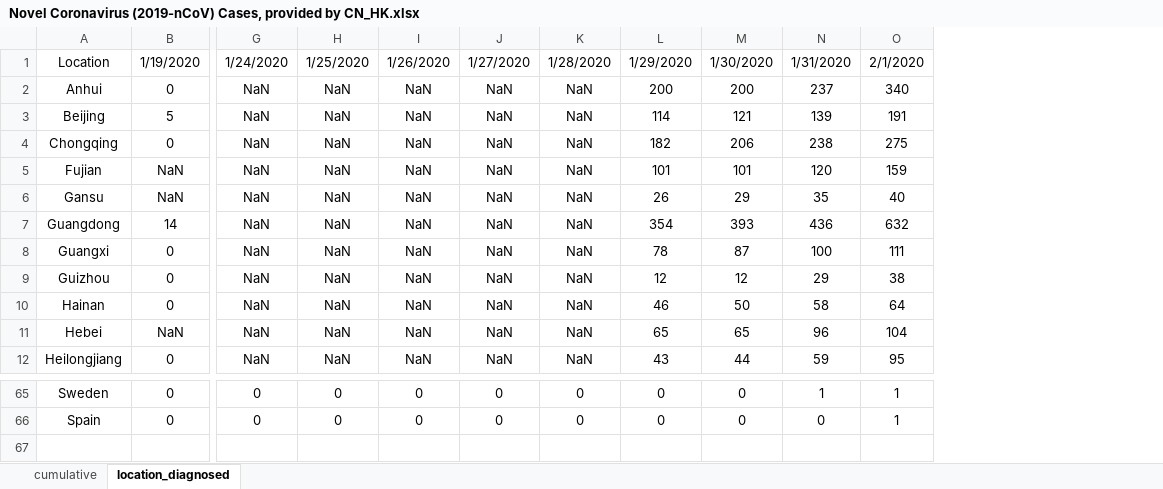
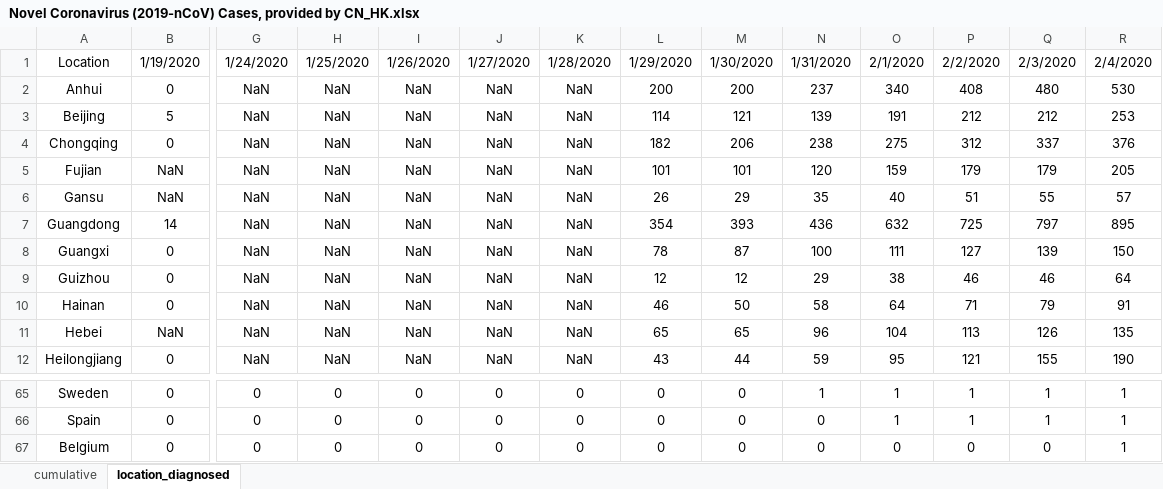
Before and after one commit to eMALI-IO/2019-nCoV, an Excel workbook: dataset/Novel Coronavirus (2019-nCoV) Cases, provided by CN_HK.xlsx, sheet location_diagnosed, drawn as a sheet; only a part is shown, gaps mark what is left out; values as stored, in another font and other column widths than the file's, no borders; charts and pictures not drawn; rows hold the shown columns only; the diff names each change by its address in the sheet, - before the commit and + after, or states it on an @@ line.

```diff
--- a/dataset/Novel Coronavirus (2019-nCoV) Cases, provided by CN_HK.xlsx (sheet location_diagnosed)
+++ b/dataset/Novel Coronavirus (2019-nCoV) Cases, provided by CN_HK.xlsx (sheet location_diagnosed)
+column P, rows 1-12: 2/2/2020 | 408 | 212 | 312 | 179 | 51 | 725 | 127 | 46 | 71 | 113 | 121; rows 65-66: 1 | 1
+column Q, rows 1-12: 2/3/2020 | 480 | 212 | 337 | 179 | 55 | 797 | 139 | 46 | 79 | 126 | 155; rows 65-66: 1 | 1
+column R, rows 1-12: 2/4/2020 | 530 | 253 | 376 | 205 | 57 | 895 | 150 | 64 | 91 | 135 | 190; rows 65-66: 1 | 1
+row 67: Belgium | 0 | 0 | 0 | 0 | 0 | 0 | 0 | 0 | 0 | 0 | 0 | 0 | 1
```
Also changed, not shown: sheet cumulative, dataset/Novel Coronavirus (2019-nCoV) Cases, provided by JHU CSSE.xlsx, dataset/time_series_2019-ncov.xlsx, 2 other files.
